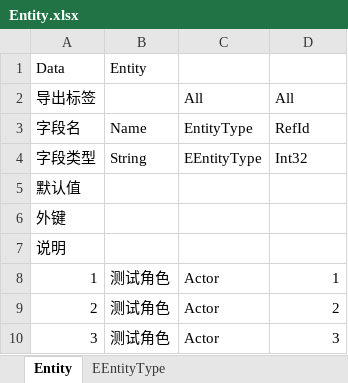
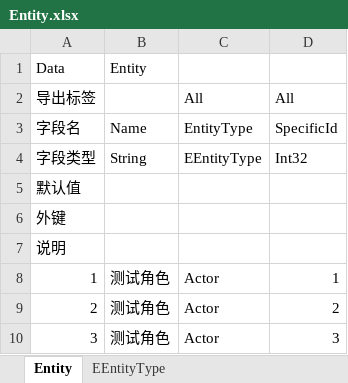
Before and after one commit to zhilong0606/MonMoose, an Excel workbook: StaticData/Entity.xlsx, sheet Entity, drawn as a sheet; values as stored, in another font and other column widths than the file's, no borders; the diff names each change by its address in the sheet, - before the commit and + after, or states it on an @@ line.

Commit message:
staticdata code move

```diff
--- a/StaticData/Entity.xlsx (sheet Entity)
+++ b/StaticData/Entity.xlsx (sheet Entity)
-D3: RefId
+D3: SpecificId
```
Also changed, not shown: 27 other files.
